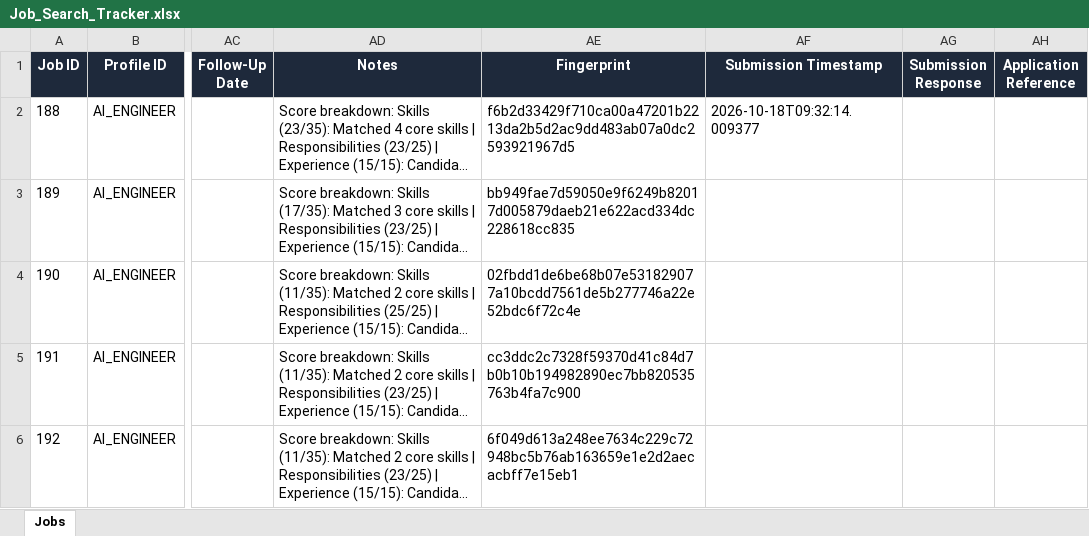
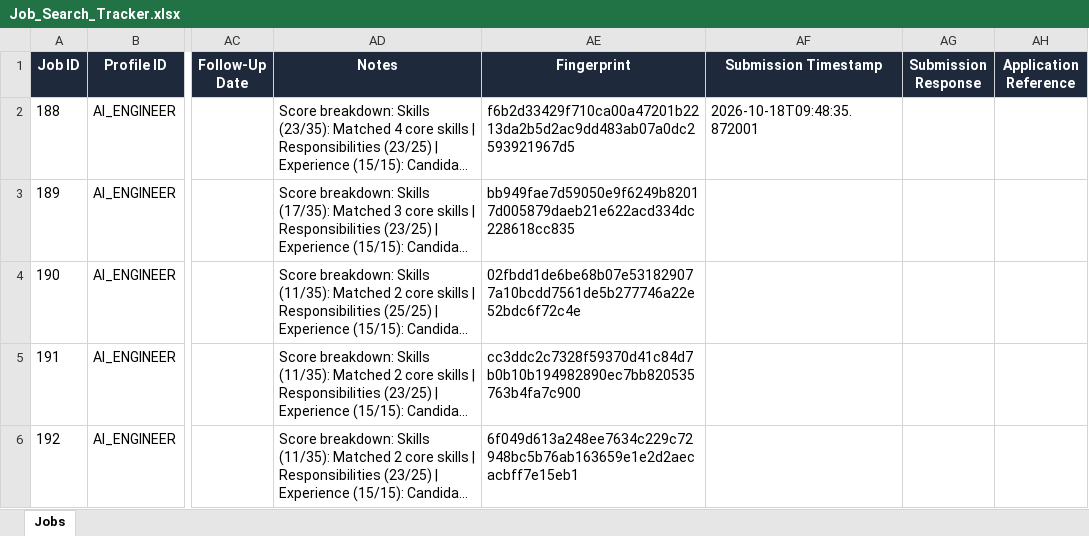
Before and after one commit to Kamalesh0206/Job_Search, an Excel workbook: Job_Search_Tracker.xlsx, sheet Jobs, drawn as a sheet; only a part is shown, gaps mark what is left out; long unchanged cells end in …; values as stored, in another font and other column widths than the file's, no borders; the diff names each change by its address in the sheet, - before the commit and + after, or states it on an @@ line.

```diff
--- a/Job_Search_Tracker.xlsx (sheet Jobs)
+++ b/Job_Search_Tracker.xlsx (sheet Jobs)
-AF2 (Submission Timestamp): 2026-10-18T09:32:14.009377
+AF2 (Submission Timestamp): 2026-10-18T09:48:35.872001
```
Also changed, not shown: 12 other files.
